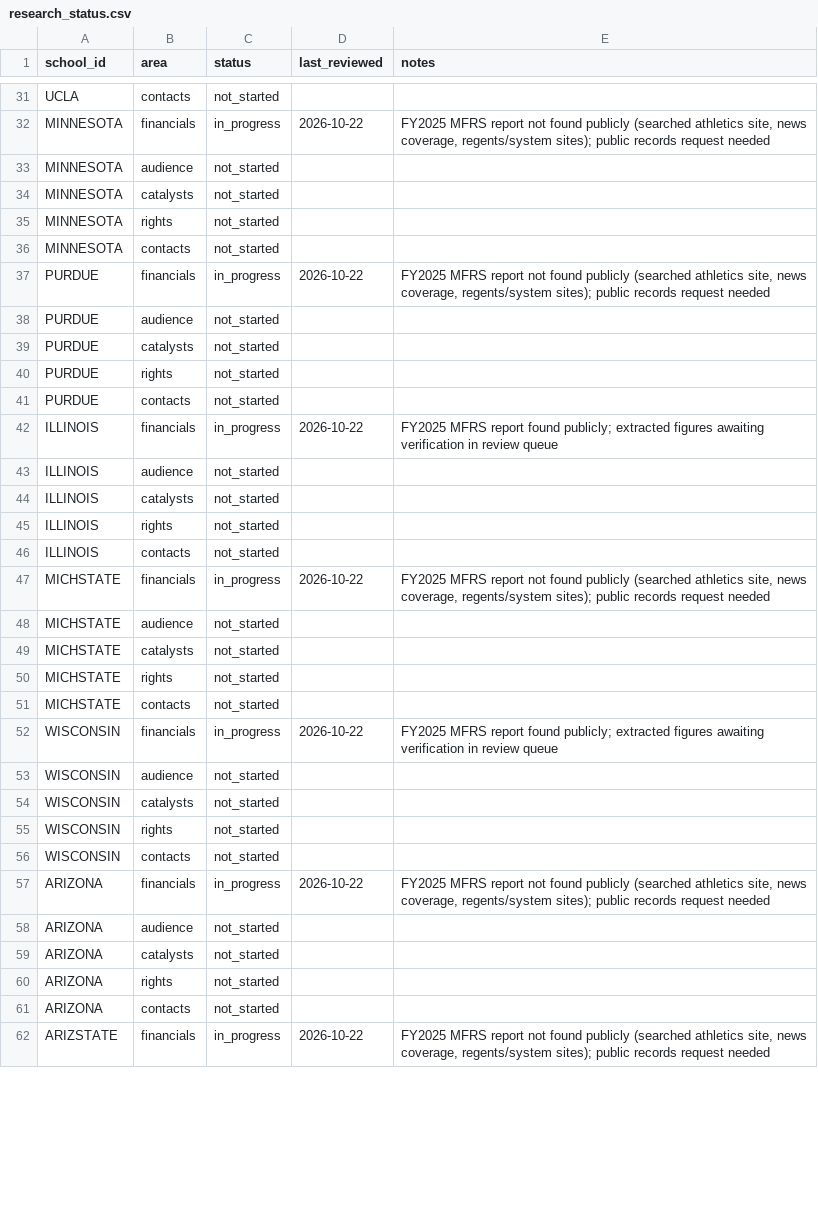
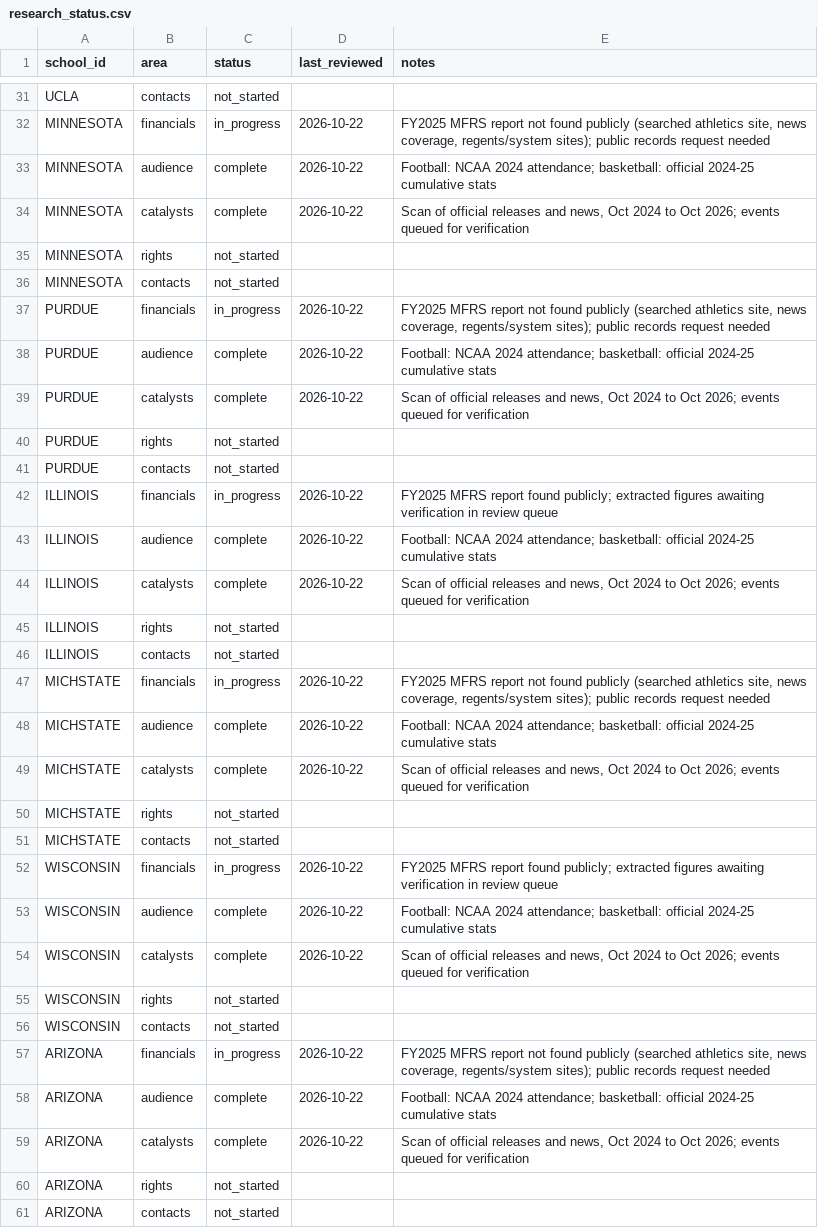
Before and after one commit to harrelltucker/anvara-college-dashboard, a CSV file: data/research/research_status.csv, drawn as a sheet; only a part is shown, gaps mark what is left out; the shorter side is filled out with more unchanged rows; the diff covers the shown part only.

```diff
--- a/data/research/research_status.csv
+++ b/data/research/research_status.csv
@@ -32,4 +32,4 @@ UCLA,contacts,not_started,,
 MINNESOTA,financials,in_progress,2026-10-22,"FY2025 MFRS report not found publicly (searched athletics site, news coverage, regents/system sites); public records request needed"
-MINNESOTA,audience,not_started,,
-MINNESOTA,catalysts,not_started,,
+MINNESOTA,audience,complete,2026-10-22,Football: NCAA 2024 attendance; basketball: official 2024-25 cumulative stats
+MINNESOTA,catalysts,complete,2026-10-22,"Scan of official releases and news, Oct 2024 to Oct 2026; events queued for verification"
 MINNESOTA,rights,not_started,,
@@ -37,4 +37,4 @@ MINNESOTA,contacts,not_started,,
 PURDUE,financials,in_progress,2026-10-22,"FY2025 MFRS report not found publicly (searched athletics site, news coverage, regents/system sites); public records request needed"
-PURDUE,audience,not_started,,
-PURDUE,catalysts,not_started,,
+PURDUE,audience,complete,2026-10-22,Football: NCAA 2024 attendance; basketball: official 2024-25 cumulative stats
+PURDUE,catalysts,complete,2026-10-22,"Scan of official releases and news, Oct 2024 to Oct 2026; events queued for verification"
 PURDUE,rights,not_started,,
@@ -42,4 +42,4 @@ PURDUE,contacts,not_started,,
 ILLINOIS,financials,in_progress,2026-10-22,FY2025 MFRS report found publicly; extracted figures awaiting verification in review queue
-ILLINOIS,audience,not_started,,
-ILLINOIS,catalysts,not_started,,
+ILLINOIS,audience,complete,2026-10-22,Football: NCAA 2024 attendance; basketball: official 2024-25 cumulative stats
+ILLINOIS,catalysts,complete,2026-10-22,"Scan of official releases and news, Oct 2024 to Oct 2026; events queued for verification"
 ILLINOIS,rights,not_started,,
@@ -47,4 +47,4 @@ ILLINOIS,contacts,not_started,,
 MICHSTATE,financials,in_progress,2026-10-22,"FY2025 MFRS report not found publicly (searched athletics site, news coverage, regents/system sites); public records request needed"
-MICHSTATE,audience,not_started,,
-MICHSTATE,catalysts,not_started,,
+MICHSTATE,audience,complete,2026-10-22,Football: NCAA 2024 attendance; basketball: official 2024-25 cumulative stats
+MICHSTATE,catalysts,complete,2026-10-22,"Scan of official releases and news, Oct 2024 to Oct 2026; events queued for verification"
 MICHSTATE,rights,not_started,,
@@ -52,4 +52,4 @@ MICHSTATE,contacts,not_started,,
 WISCONSIN,financials,in_progress,2026-10-22,FY2025 MFRS report found publicly; extracted figures awaiting verification in review queue
-WISCONSIN,audience,not_started,,
-WISCONSIN,catalysts,not_started,,
+WISCONSIN,audience,complete,2026-10-22,Football: NCAA 2024 attendance; basketball: official 2024-25 cumulative stats
+WISCONSIN,catalysts,complete,2026-10-22,"Scan of official releases and news, Oct 2024 to Oct 2026; events queued for verification"
 WISCONSIN,rights,not_started,,
@@ -57,4 +57,4 @@ WISCONSIN,contacts,not_started,,
 ARIZONA,financials,in_progress,2026-10-22,"FY2025 MFRS report not found publicly (searched athletics site, news coverage, regents/system sites); public records request needed"
-ARIZONA,audience,not_started,,
-ARIZONA,catalysts,not_started,,
+ARIZONA,audience,complete,2026-10-22,Football: NCAA 2024 attendance; basketball: official 2024-25 cumulative stats
+ARIZONA,catalysts,complete,2026-10-22,"Scan of official releases and news, Oct 2024 to Oct 2026; events queued for verification"
 ARIZONA,rights,not_started,,
```
Also changed, not shown: 54 edited cells elsewhere in this file, 6 other files.
